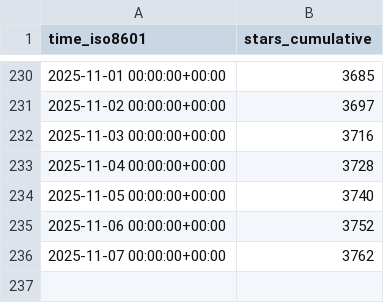
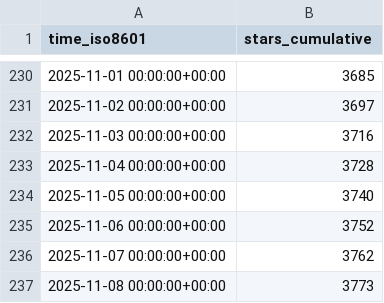
Before and after one commit to CoplayDev/unity-mcp, a CSV file: CoplayDev/unity-mcp/ghrs-data/stargazers.csv, drawn as a sheet; only a part is shown, gaps mark what is left out; the diff names each change by its address in the sheet, - before the commit and + after, or states it on an @@ line.

```diff
--- a/CoplayDev/unity-mcp/ghrs-data/stargazers.csv
+++ b/CoplayDev/unity-mcp/ghrs-data/stargazers.csv
+row 237: 2025-11-08 00:00:00+00:00 | 3773
```
Also changed, not shown: CoplayDev/unity-mcp/ghrs-data/forks.csv.
